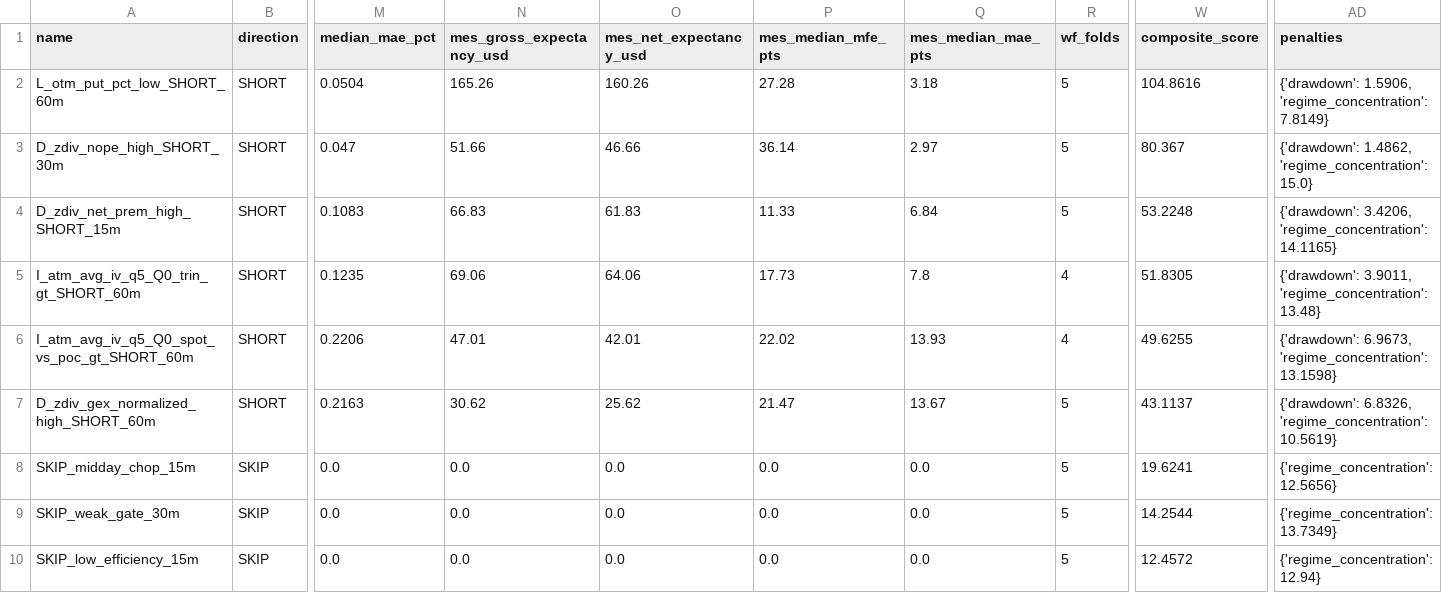
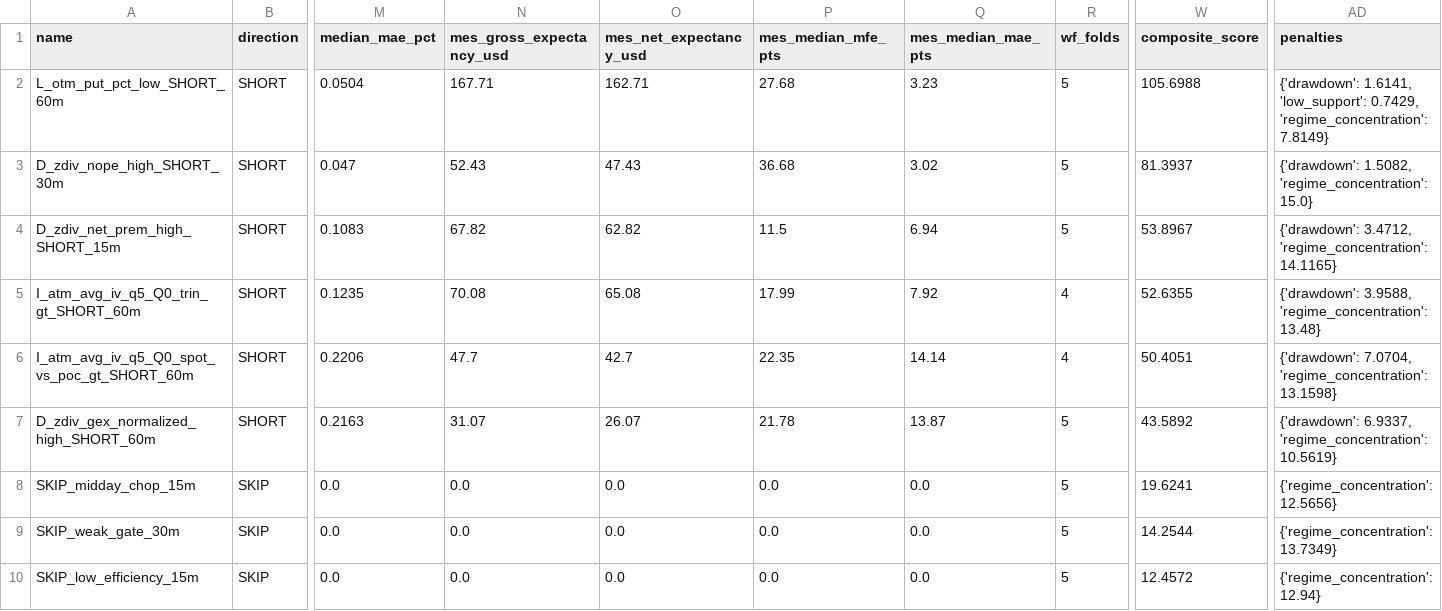
Before and after one commit to PredragSaponjac/spy-karpathy-v3-manual, a CSV file: artifacts/challenger/rule_leaderboard.csv, drawn as a sheet; only a part is shown, gaps mark what is left out; the diff names each change by its address in the sheet, - before the commit and + after, or states it on an @@ line.

Commit message:
Save latest Karpathy artifacts before Day 10 run

```diff
--- a/artifacts/challenger/rule_leaderboard.csv
+++ b/artifacts/challenger/rule_leaderboard.csv
-N2 (mes_gross_expectancy_usd): 165.26
+N2 (mes_gross_expectancy_usd): 167.71
-O2 (mes_net_expectancy_usd): 160.26
+O2 (mes_net_expectancy_usd): 162.71
-P2 (mes_median_mfe_pts): 27.28
+P2 (mes_median_mfe_pts): 27.68
-Q2 (mes_median_mae_pts): 3.18
+Q2 (mes_median_mae_pts): 3.23
-W2 (composite_score): 104.8616
+W2 (composite_score): 105.6988
-AD2 (penalties): {'drawdown': 1.5906, 'regime_concentration': 7.8149}
+AD2 (penalties): {'drawdown': 1.6141, 'low_support': 0.7429, 'regime_concentration': 7.8149}
-N3 (mes_gross_expectancy_usd): 51.66
+N3 (mes_gross_expectancy_usd): 52.43
-O3 (mes_net_expectancy_usd): 46.66
+O3 (mes_net_expectancy_usd): 47.43
-P3 (mes_median_mfe_pts): 36.14
+P3 (mes_median_mfe_pts): 36.68
-Q3 (mes_median_mae_pts): 2.97
+Q3 (mes_median_mae_pts): 3.02
-W3 (composite_score): 80.367
+W3 (composite_score): 81.3937
-AD3 (penalties): {'drawdown': 1.4862, 'regime_concentration': 15.0}
+AD3 (penalties): {'drawdown': 1.5082, 'regime_concentration': 15.0}
-N4 (mes_gross_expectancy_usd): 66.83
+N4 (mes_gross_expectancy_usd): 67.82
-O4 (mes_net_expectancy_usd): 61.83
+O4 (mes_net_expectancy_usd): 62.82
-P4 (mes_median_mfe_pts): 11.33
+P4 (mes_median_mfe_pts): 11.5
-Q4 (mes_median_mae_pts): 6.84
+Q4 (mes_median_mae_pts): 6.94
-W4 (composite_score): 53.2248
+W4 (composite_score): 53.8967
-AD4 (penalties): {'drawdown': 3.4206, 'regime_concentration': 14.1165}
+AD4 (penalties): {'drawdown': 3.4712, 'regime_concentration': 14.1165}
-N5 (mes_gross_expectancy_usd): 69.06
+N5 (mes_gross_expectancy_usd): 70.08
-O5 (mes_net_expectancy_usd): 64.06
+O5 (mes_net_expectancy_usd): 65.08
-P5 (mes_median_mfe_pts): 17.73
+P5 (mes_median_mfe_pts): 17.99
-Q5 (mes_median_mae_pts): 7.8
+Q5 (mes_median_mae_pts): 7.92
-W5 (composite_score): 51.8305
+W5 (composite_score): 52.6355
-AD5 (penalties): {'drawdown': 3.9011, 'regime_concentration': 13.48}
+AD5 (penalties): {'drawdown': 3.9588, 'regime_concentration': 13.48}
-N6 (mes_gross_expectancy_usd): 47.01
+N6 (mes_gross_expectancy_usd): 47.7
-O6 (mes_net_expectancy_usd): 42.01
+O6 (mes_net_expectancy_usd): 42.7
-P6 (mes_median_mfe_pts): 22.02
+P6 (mes_median_mfe_pts): 22.35
-Q6 (mes_median_mae_pts): 13.93
+Q6 (mes_median_mae_pts): 14.14
-W6 (composite_score): 49.6255
+W6 (composite_score): 50.4051
-AD6 (penalties): {'drawdown': 6.9673, 'regime_concentration': 13.1598}
+AD6 (penalties): {'drawdown': 7.0704, 'regime_concentration': 13.1598}
-N7 (mes_gross_expectancy_usd): 30.62
+N7 (mes_gross_expectancy_usd): 31.07
-O7 (mes_net_expectancy_usd): 25.62
+O7 (mes_net_expectancy_usd): 26.07
-P7 (mes_median_mfe_pts): 21.47
+P7 (mes_median_mfe_pts): 21.78
-Q7 (mes_median_mae_pts): 13.67
+Q7 (mes_median_mae_pts): 13.87
-W7 (composite_score): 43.1137
+W7 (composite_score): 43.5892
-AD7 (penalties): {'drawdown': 6.8326, 'regime_concentration': 10.5619}
+AD7 (penalties): {'drawdown': 6.9337, 'regime_concentration': 10.5619}
```
Also changed, not shown: artifacts/rule_leaderboard.csv, 16 other files.
